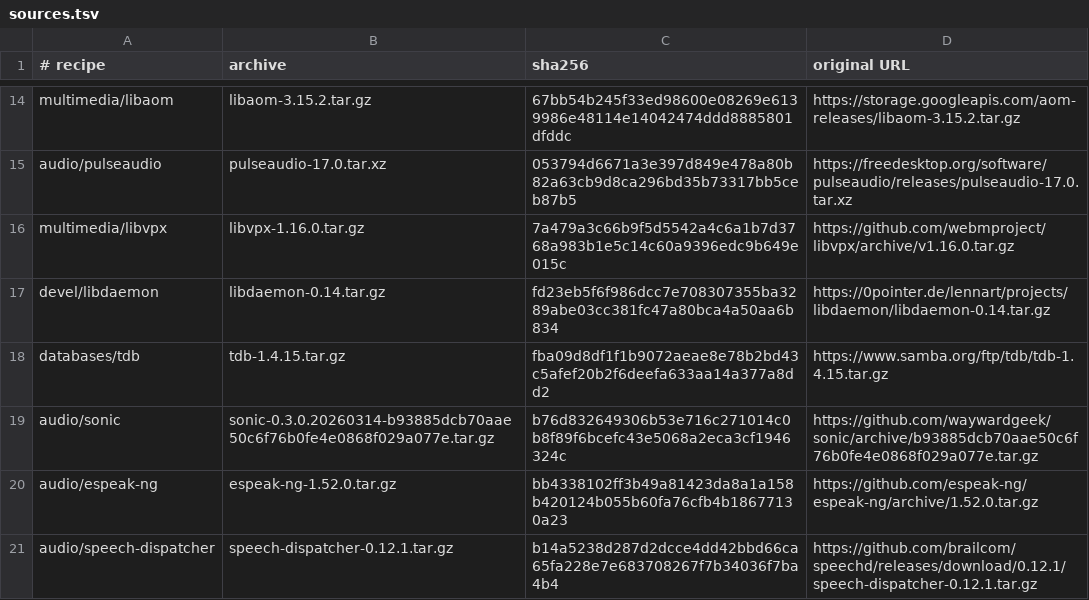
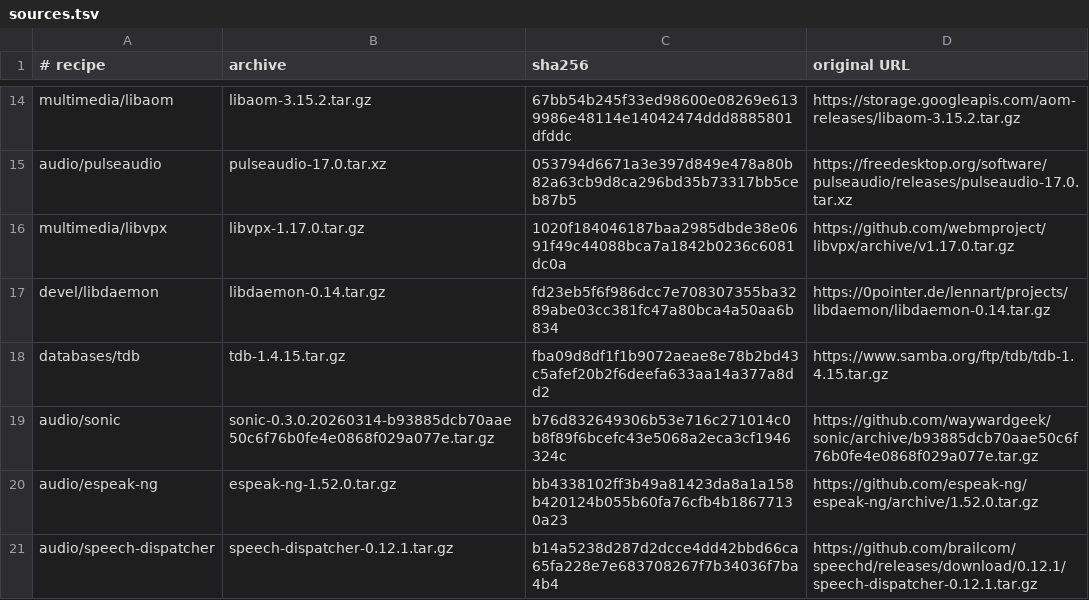
Before and after one commit to oxtech-ember/EmberBSD-Ports, a TSV file: profiles/common-media/sources.tsv, drawn as a sheet; only a part is shown, gaps mark what is left out.

Commit message:
Match media profile validation to the released FFmpeg patches and libvpx source

```diff
--- a/profiles/common-media/sources.tsv
+++ b/profiles/common-media/sources.tsv
@@ -15,3 +15,3 @@ multimedia/libaom	libaom-3.15.2.tar.gz	67bb54b245f33ed98600e08269e6139986e48114e
 audio/pulseaudio	pulseaudio-17.0.tar.xz	053794d6671a3e397d849e478a80b82a63cb9d8ca296bd35b73317bb5ceb87b5	https://freedesktop.org/software/pulseaudio/releases/pulseaudio-17.0.tar.xz
-multimedia/libvpx	libvpx-1.16.0.tar.gz	7a479a3c66b9f5d5542a4c6a1b7d3768a983b1e5c14c60a9396edc9b649e015c	https://github.com/webmproject/libvpx/archive/v1.16.0.tar.gz
+multimedia/libvpx	libvpx-1.17.0.tar.gz	1020f184046187baa2985dbde38e0691f49c44088bca7a1842b0236c6081dc0a	https://github.com/webmproject/libvpx/archive/v1.17.0.tar.gz
 devel/libdaemon	libdaemon-0.14.tar.gz	fd23eb5f6f986dcc7e708307355ba3289abe03cc381fc47a80bca4a50aa6b834	https://0pointer.de/lennart/projects/libdaemon/libdaemon-0.14.tar.gz
```
Also changed, not shown: 1 other file.
